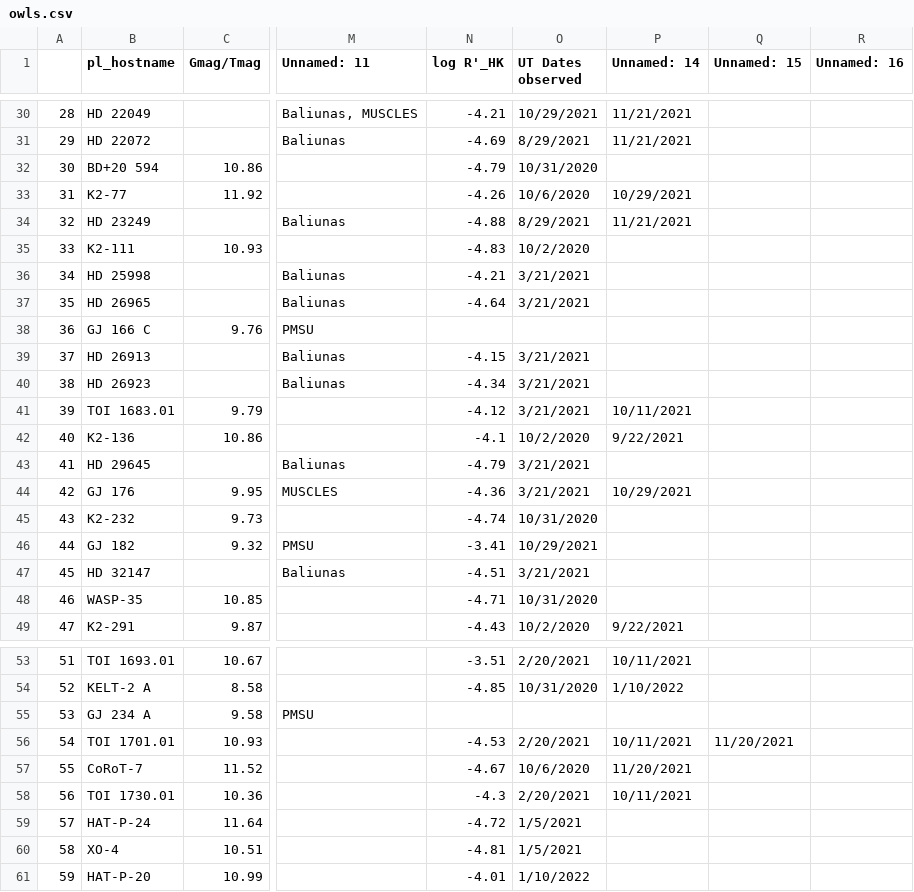
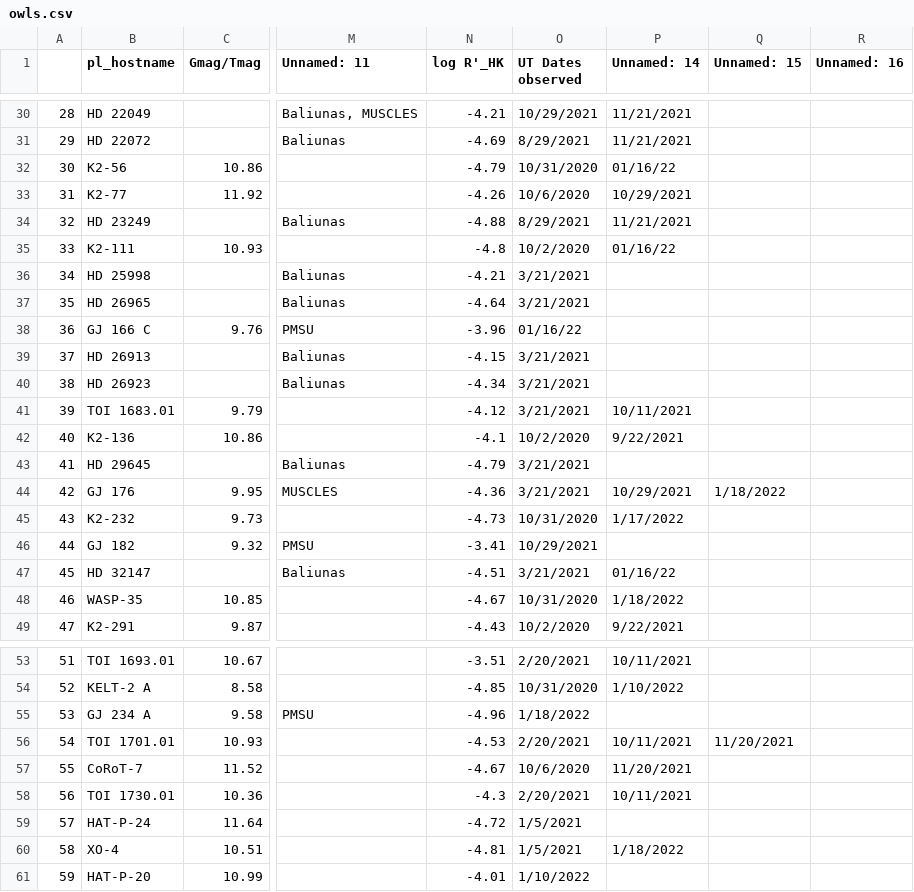
Before and after one commit to bmorris3/owls, a CSV file: owls/data/owls.csv, drawn as a sheet; only a part is shown, gaps mark what is left out; the diff covers the shown part only; the diff names each change by its address in the sheet, - before the commit and + after, or states it on an @@ line.

```diff
--- a/owls/data/owls.csv
+++ b/owls/data/owls.csv
-B32 (pl_hostname): BD+20 594
+B32 (pl_hostname): K2-56
-P32 (Unnamed: 14): (empty)
+P32 (Unnamed: 14): 01/16/22
-N35 (log R'_HK): -4.83
+N35 (log R'_HK): -4.8
-P35 (Unnamed: 14): (empty)
+P35 (Unnamed: 14): 01/16/22
-N38 (log R'_HK): (empty)
+N38 (log R'_HK): -3.96
-O38 (UT Dates observed): (empty)
+O38 (UT Dates observed): 01/16/22
-Q44 (Unnamed: 15): (empty)
+Q44 (Unnamed: 15): 1/18/2022
-N45 (log R'_HK): -4.74
+N45 (log R'_HK): -4.73
-P45 (Unnamed: 14): (empty)
+P45 (Unnamed: 14): 1/17/2022
-P47 (Unnamed: 14): (empty)
+P47 (Unnamed: 14): 01/16/22
-N48 (log R'_HK): -4.71
+N48 (log R'_HK): -4.67
-P48 (Unnamed: 14): (empty)
+P48 (Unnamed: 14): 1/18/2022
-N55 (log R'_HK): (empty)
+N55 (log R'_HK): -4.96
-O55 (UT Dates observed): (empty)
+O55 (UT Dates observed): 1/18/2022
-P60 (Unnamed: 14): (empty)
+P60 (Unnamed: 14): 1/18/2022
```
Also changed, not shown: 43 edited cells elsewhere in this file, owls/data/sindices.csv, 1 other file.
